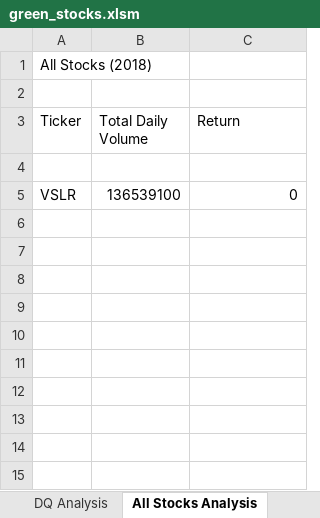
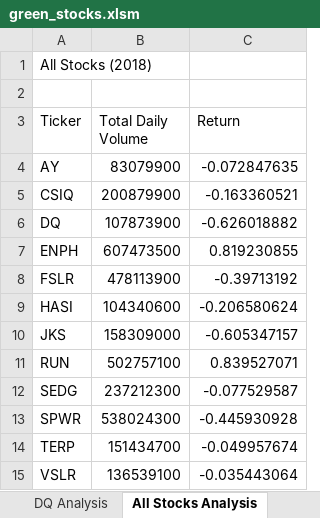
Before and after one commit to SReid704/stock-analysis, an Excel workbook: green_stocks.xlsm, sheet All Stocks Analysis, drawn as a sheet; values as stored, in another font and other column widths than the file's, no borders; addresses are those after the commit; the diff names each change by its address in the sheet, - before the commit and + after, or states it on an @@ line.

Commit message:
Updated Macro
Updated All Stocks analysis Macro

```diff
--- a/green_stocks.xlsm (sheet All Stocks Analysis)
+++ b/green_stocks.xlsm (sheet All Stocks Analysis)
-row 4: (empty)
+row 4: AY | 83079900 | -0.072847635
+row 5: CSIQ | 200879900 | -0.163360521
+row 6: DQ | 107873900 | -0.626018882
+row 7: ENPH | 607473500 | 0.819230855
+row 8: FSLR | 478113900 | -0.39713192
+row 9: HASI | 104340600 | -0.206580624
+row 10: JKS | 158309000 | -0.605347157
+row 11: RUN | 502757100 | 0.839527071
+row 12: SEDG | 237212300 | -0.077529587
+row 13: SPWR | 538024300 | -0.445930928
+row 14: TERP | 151434700 | -0.049957674
-C15 (Return): 0
+C15 (Return): -0.035443064
```
